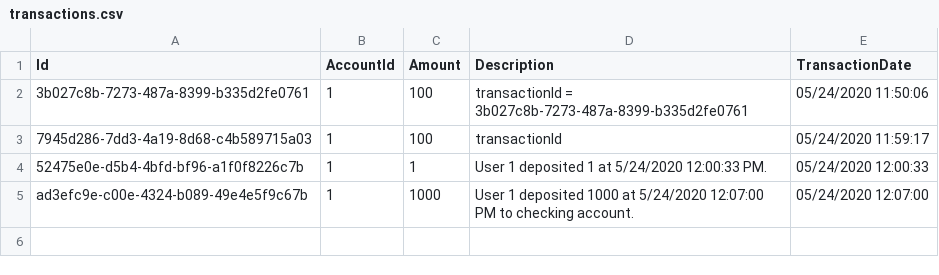
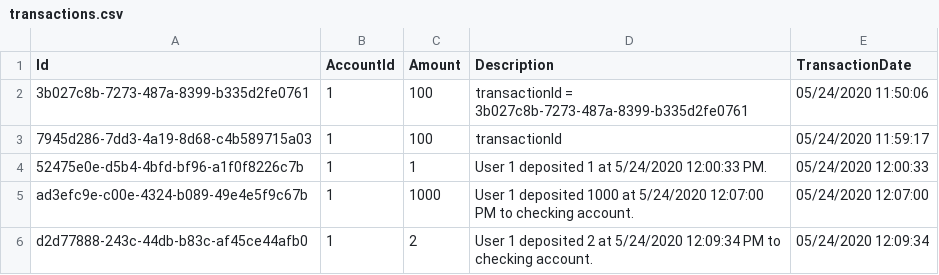
Before and after one commit to AbtaheeAli/SuncoastBank, a CSV file: transactions.csv, drawn as a sheet.

```diff
--- a/transactions.csv
+++ b/transactions.csv
@@ -5 +5,2 @@ Id,AccountId,Amount,Description,TransactionDate
 ad3efc9e-c00e-4324-b089-49e4e5f9c67b,1,1000,User 1 deposited 1000 at 5/24/2020 12:07:00 PM to checking account.,05/24/2020 12:07:00
+d2d77888-243c-44db-b83c-af45ce44afb0,1,2,User 1 deposited 2 at 5/24/2020 12:09:34 PM to checking account.,05/24/2020 12:09:34
```
Also changed, not shown: 1 other file.
